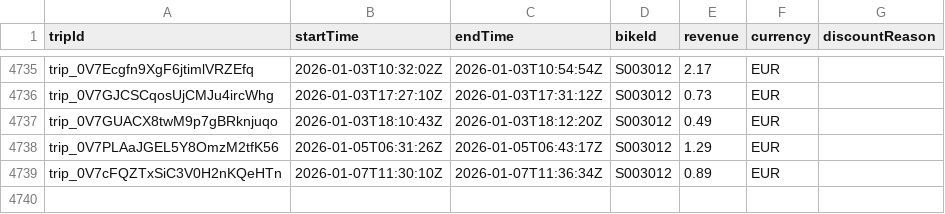
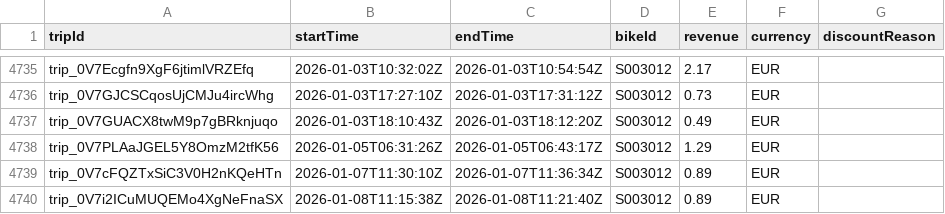
Before and after one commit to yannbertrand/pony-stats, a CSV file: front/public/trips.csv, drawn as a sheet; only a part is shown, gaps mark what is left out; the diff names each change by its address in the sheet, - before the commit and + after, or states it on an @@ line.

```diff
--- a/front/public/trips.csv
+++ b/front/public/trips.csv
+row 4740: trip_0V7i2ICuMUQEMo4XgNeFnaSX | 2026-01-08T11:15:38Z | 2026-01-08T11:21:40Z | S003012 | 0.89 | EUR
```
Also changed, not shown: 1 other file.
